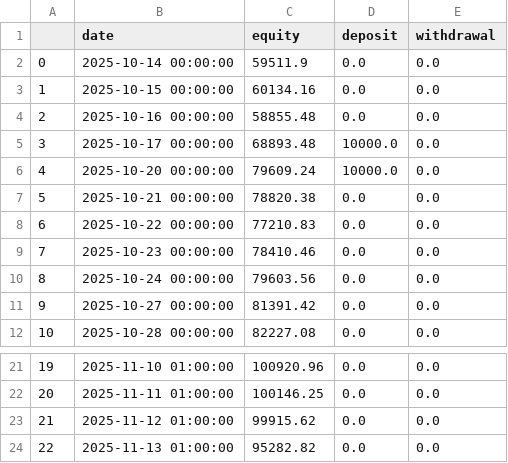
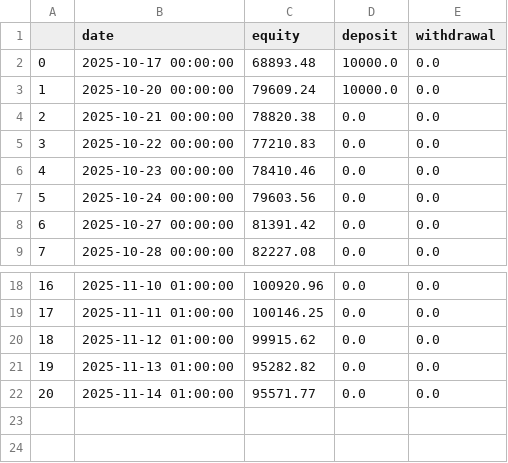
Before and after one commit to Zequn-Li/SisypheanStrategyTrackRecord, a CSV file: track_record.csv, drawn as a sheet; only a part is shown, gaps mark what is left out; removed rows and columns are numbered as before the commit, all else as after; the diff names each change by its address in the sheet, - before the commit and + after, or states it on an @@ line.

```diff
--- a/track_record.csv
+++ b/track_record.csv
-row 2: 0 | 2025-10-14 00:00:00 | 59511.9 | 0.0 | 0.0
-row 3: 1 | 2025-10-15 00:00:00 | 60134.16 | 0.0 | 0.0
-row 4: 2 | 2025-10-16 00:00:00 | 58855.48 | 0.0 | 0.0
@@ column A renumbered between rows 2 and 21 @@
+row 22: 20 | 2025-11-14 01:00:00 | 95571.77 | 0.0 | 0.0
```
